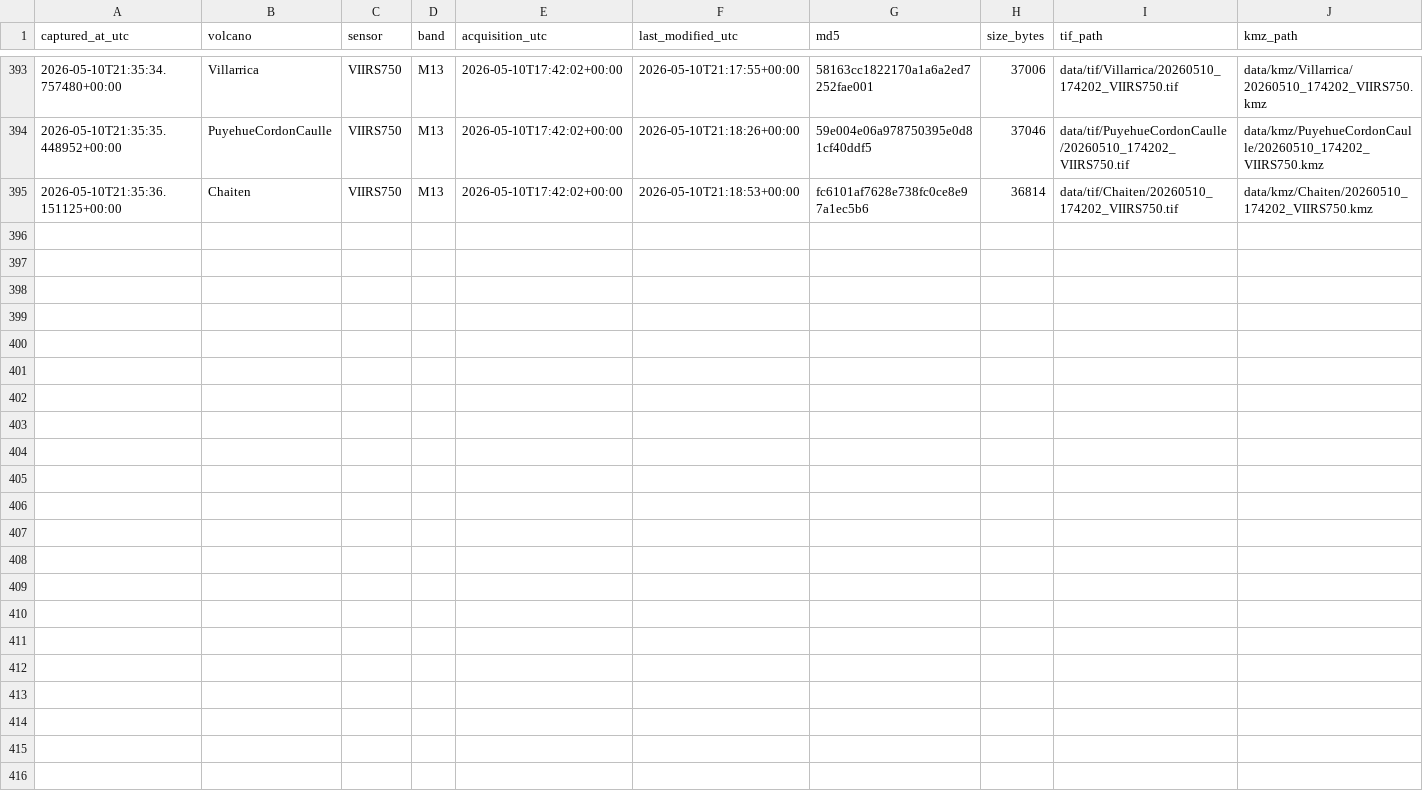
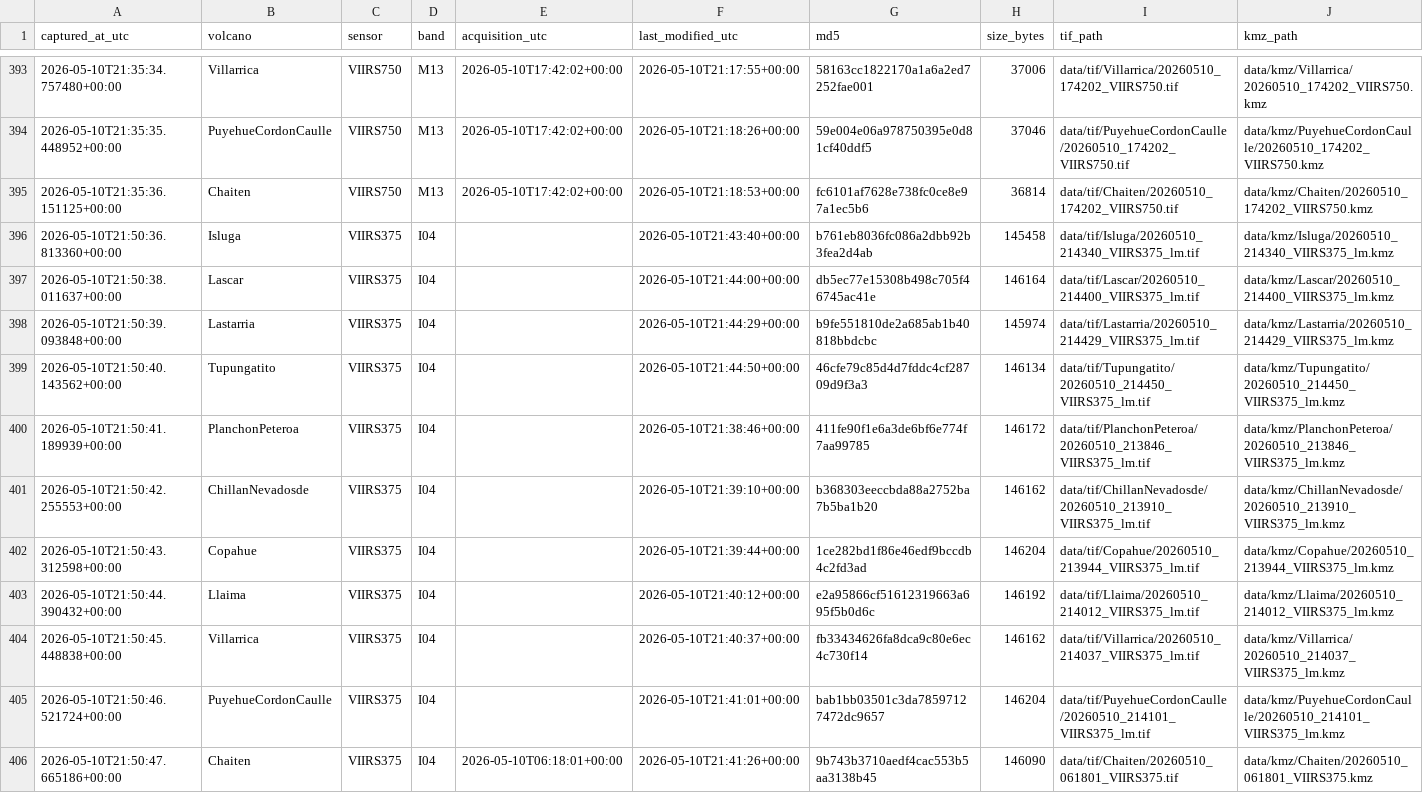
Before and after one commit to MendozaVolcanic/mirova-tif-archive, a CSV file: index.csv, drawn as a sheet; only a part is shown, gaps mark what is left out.

```diff
--- a/index.csv
+++ b/index.csv
@@ -395 +395,12 @@ captured_at_utc,volcano,sensor,band,acquisition_utc,last_modified_utc,md5,size_b
 2026-05-10T21:35:36.151125+00:00,Chaiten,VIIRS750,M13,2026-05-10T17:42:02+00:00,2026-05-10T21:18:53+00:00,fc6101af7628e738fc0ce8e97a1ec5b6,36814,data/tif/Chaiten/20260510_174202_VIIRS750.tif,data/kmz/Chaiten/20260510_174202_VIIRS750.kmz
+2026-05-10T21:50:36.813360+00:00,Isluga,VIIRS375,I04,,2026-05-10T21:43:40+00:00,b761eb8036fc086a2dbb92b3fea2d4ab,145458,data/tif/Isluga/20260510_214340_VIIRS375_lm.tif,data/kmz/Isluga/20260510_214340_VIIRS375_lm.kmz
+2026-05-10T21:50:38.011637+00:00,Lascar,VIIRS375,I04,,2026-05-10T21:44:00+00:00,db5ec77e15308b498c705f46745ac41e,146164,data/tif/Lascar/20260510_214400_VIIRS375_lm.tif,data/kmz/Lascar/20260510_214400_VIIRS375_lm.kmz
+2026-05-10T21:50:39.093848+00:00,Lastarria,VIIRS375,I04,,2026-05-10T21:44:29+00:00,b9fe551810de2a685ab1b40818bbdcbc,145974,data/tif/Lastarria/20260510_214429_VIIRS375_lm.tif,data/kmz/Lastarria/20260510_214429_VIIRS375_lm.kmz
+2026-05-10T21:50:40.143562+00:00,Tupungatito,VIIRS375,I04,,2026-05-10T21:44:50+00:00,46cfe79c85d4d7fddc4cf28709d9f3a3,146134,data/tif/Tupungatito/20260510_214450_VIIRS375_lm.tif,data/kmz/Tupungatito/20260510_214450_VIIRS375_lm.kmz
+2026-05-10T21:50:41.189939+00:00,PlanchonPeteroa,VIIRS375,I04,,2026-05-10T21:38:46+00:00,411fe90f1e6a3de6bf6e774f7aa99785,146172,data/tif/PlanchonPeteroa/20260510_213846_VIIRS375_lm.tif,data/kmz/PlanchonPeteroa/20260510_213846_VIIRS375_lm.kmz
+2026-05-10T21:50:42.255553+00:00,ChillanNevadosde,VIIRS375,I04,,2026-05-10T21:39:10+00:00,b368303eeccbda88a2752ba7b5ba1b20,146162,data/tif/ChillanNevadosde/20260510_213910_VIIRS375_lm.tif,data/kmz/ChillanNevadosde/20260510_213910_VIIRS375_lm.kmz
+2026-05-10T21:50:43.312598+00:00,Copahue,VIIRS375,I04,,2026-05-10T21:39:44+00:00,1ce282bd1f86e46edf9bccdb4c2fd3ad,146204,data/tif/Copahue/20260510_213944_VIIRS375_lm.tif,data/kmz/Copahue/20260510_213944_VIIRS375_lm.kmz
+2026-05-10T21:50:44.390432+00:00,Llaima,VIIRS375,I04,,2026-05-10T21:40:12+00:00,e2a95866cf51612319663a695f5b0d6c,146192,data/tif/Llaima/20260510_214012_VIIRS375_lm.tif,data/kmz/Llaima/20260510_214012_VIIRS375_lm.kmz
+2026-05-10T21:50:45.448838+00:00,Villarrica,VIIRS375,I04,,2026-05-10T21:40:37+00:00,fb33434626fa8dca9c80e6ec4c730f14,146162,data/tif/Villarrica/20260510_214037_VIIRS375_lm.tif,data/kmz/Villarrica/20260510_214037_VIIRS375_lm.kmz
+2026-05-10T21:50:46.521724+00:00,PuyehueCordonCaulle,VIIRS375,I04,,2026-05-10T21:41:01+00:00,bab1bb03501c3da78597127472dc9657,146204,data/tif/PuyehueCordonCaulle/20260510_214101_VIIRS375_lm.tif,data/kmz/PuyehueCordonCaulle/20260510_214101_VIIRS375_lm.kmz
+2026-05-10T21:50:47.665186+00:00,Chaiten,VIIRS375,I04,2026-05-10T06:18:01+00:00,2026-05-10T21:41:26+00:00,9b743b3710aedf4cac553b5aa3138b45,146090,data/tif/Chaiten/20260510_061801_VIIRS375.tif,data/kmz/Chaiten/20260510_061801_VIIRS375.kmz
```
Also changed, not shown: index_png.csv, 55 other files.
